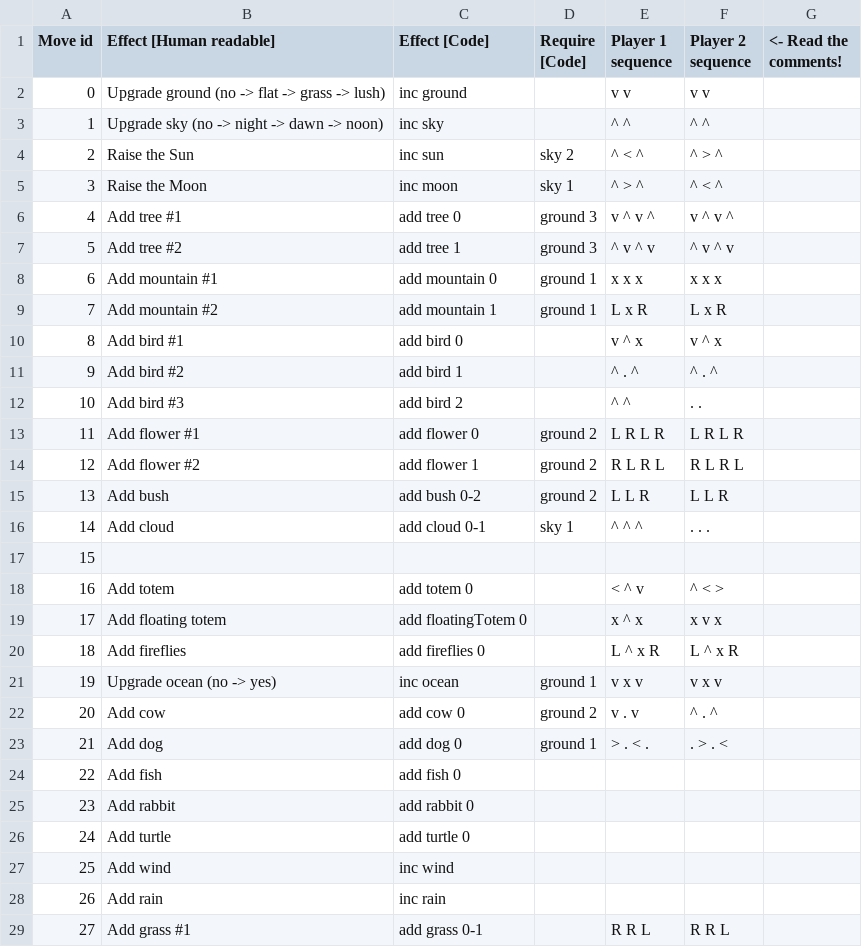
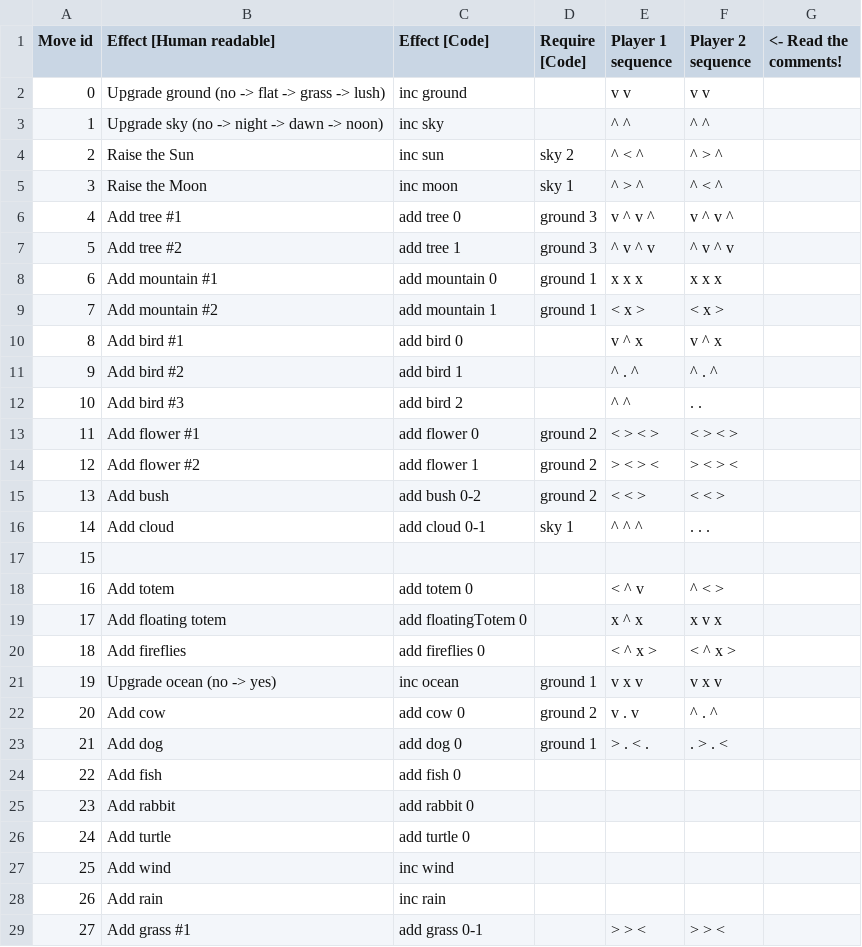
Before and after one commit to amzeratul/ggj16, a CSV file: Assets/Data/danceMoves.csv, drawn as a sheet.

Commit message:
Simplified dance moves

```diff
--- a/Assets/Data/danceMoves.csv
+++ b/Assets/Data/danceMoves.csv
@@ -8,3 +8,3 @@ Move id,Effect [Human readable],Effect [Code],Require [Code],Player 1 sequence,P
 6,Add mountain #1,add mountain 0,ground 1,x x x,x x x,
-7,Add mountain #2,add mountain 1,ground 1,L x R,L x R,
+7,Add mountain #2,add mountain 1,ground 1,< x >,< x >,
 8,Add bird #1,add bird 0,,v ^ x,v ^ x,
@@ -12,5 +12,5 @@ Move id,Effect [Human readable],Effect [Code],Require [Code],Player 1 sequence,P
 10,Add bird #3,add bird 2,,^ ^,. .,
-11,Add flower #1,add flower 0,ground 2,L R L R,L R L R,
-12,Add flower #2,add flower 1,ground 2,R L R L,R L R L,
-13,Add bush,add bush 0-2,ground 2,L L R,L L R,
+11,Add flower #1,add flower 0,ground 2,< > < >,< > < >,
+12,Add flower #2,add flower 1,ground 2,> < > <,> < > <,
+13,Add bush,add bush 0-2,ground 2,< < >,< < >,
 14,Add cloud,add cloud 0-1,sky 1,^ ^ ^,. . .,
@@ -19,3 +19,3 @@ Move id,Effect [Human readable],Effect [Code],Require [Code],Player 1 sequence,P
 17,Add floating totem,add floatingTotem 0,,x ^ x,x v x,
-18,Add fireflies,add fireflies 0,,L ^ x R,L ^ x R,
+18,Add fireflies,add fireflies 0,,< ^ x >,< ^ x >,
 19,Upgrade ocean (no -> yes),inc ocean,ground 1,v x v,v x v,
@@ -28,2 +28,2 @@ Move id,Effect [Human readable],Effect [Code],Require [Code],Player 1 sequence,P
 26,Add rain,inc rain,,,,
-27,Add grass #1,add grass 0-1,,R R L,R R L,
+27,Add grass #1,add grass 0-1,,> > <,> > <,
```
Also changed, not shown: 1 other file.
